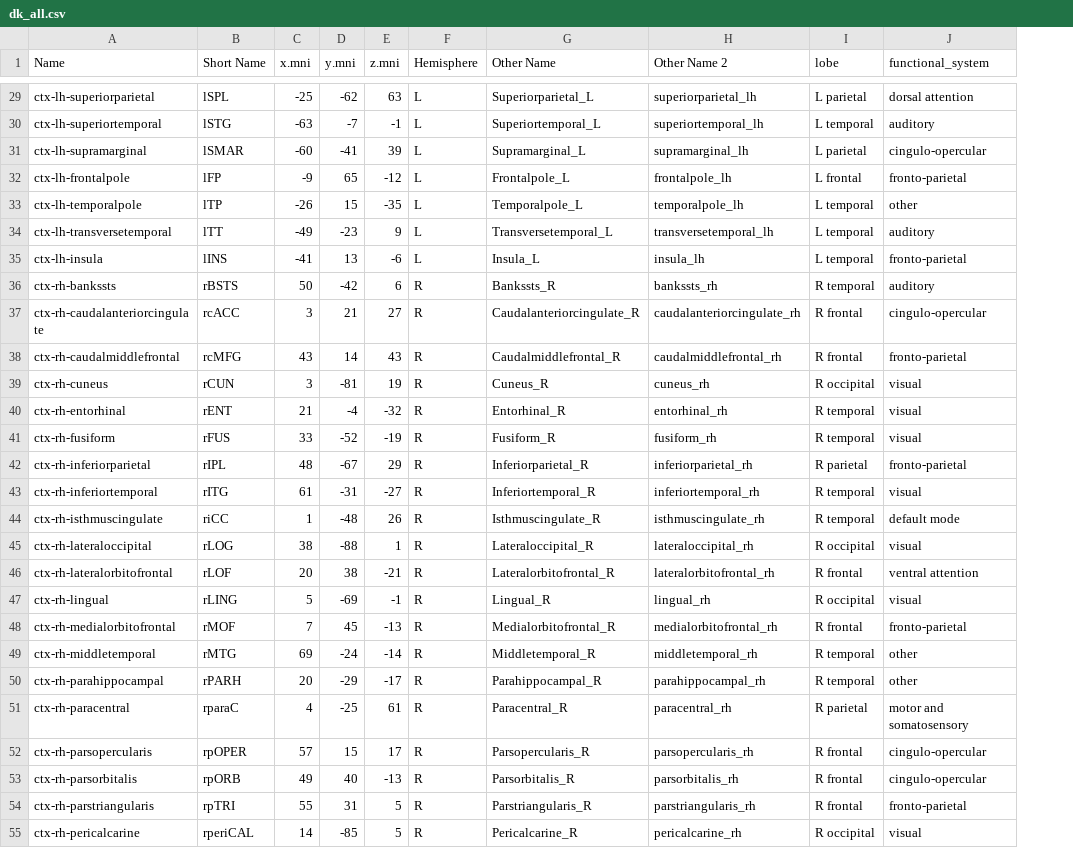
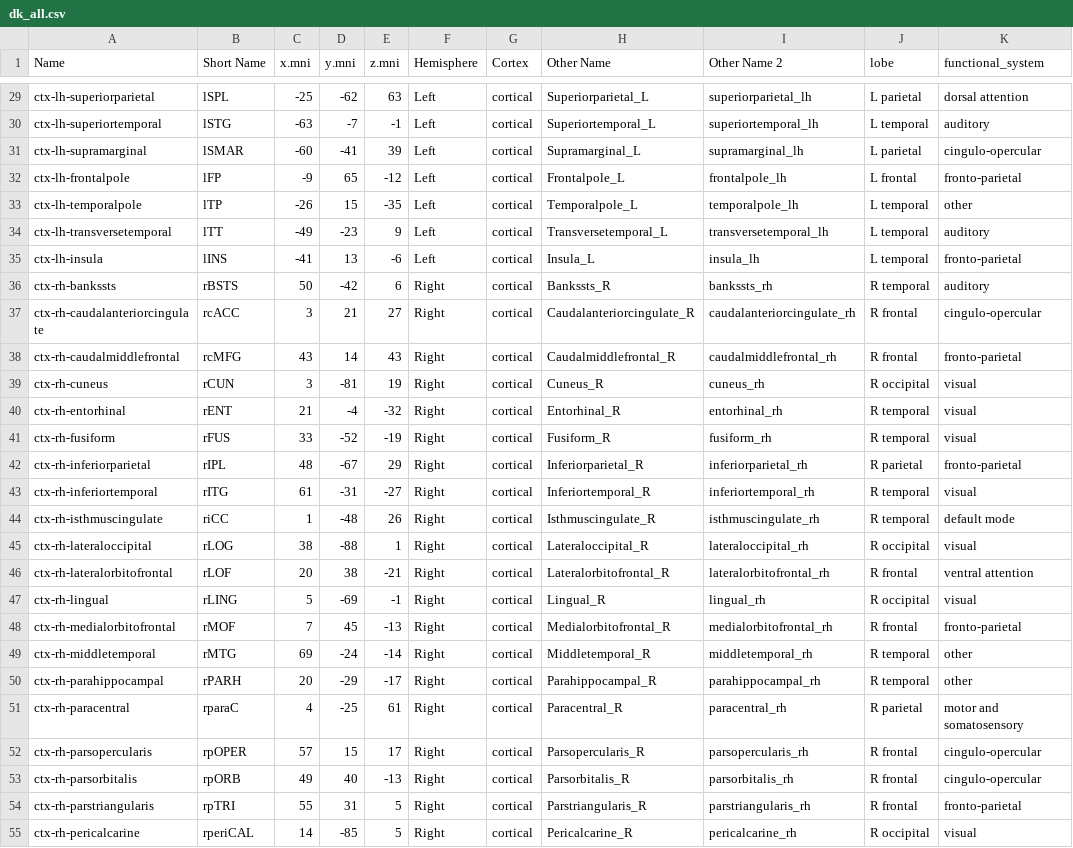
Before and after one commit to Raj-Lab-UCSF/cortography, a CSV file: rajutils/data/dk_all.csv, drawn as a sheet; only a part is shown, gaps mark what is left out; the diff covers the shown part only; the diff names each change by its address in the sheet, - before the commit and + after, or states it on an @@ line.

Commit message:
add cortex information

```diff
--- a/rajutils/data/dk_all.csv
+++ b/rajutils/data/dk_all.csv
+column G (Cortex), rows 29-55: all cortical
-F29:F35 (Hemisphere): L
+F29:F35 (Hemisphere): Left
-F36:F55 (Hemisphere): R
+F36:F55 (Hemisphere): Right
```
Also changed, not shown: 59 edited cells elsewhere in this file.
